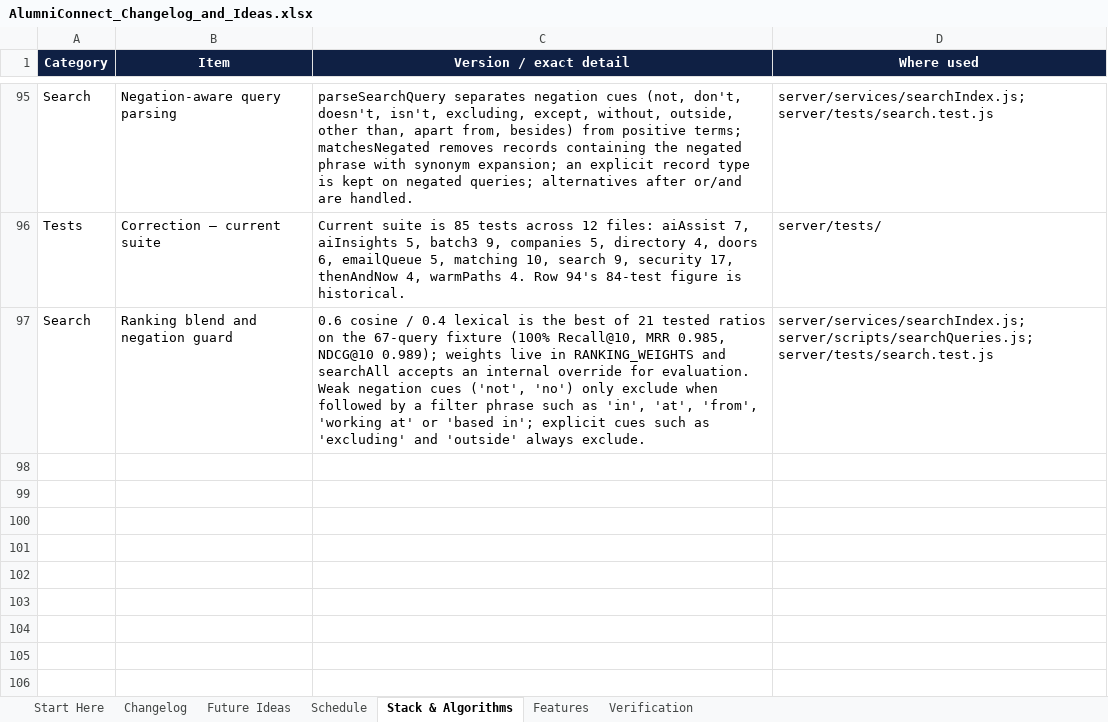
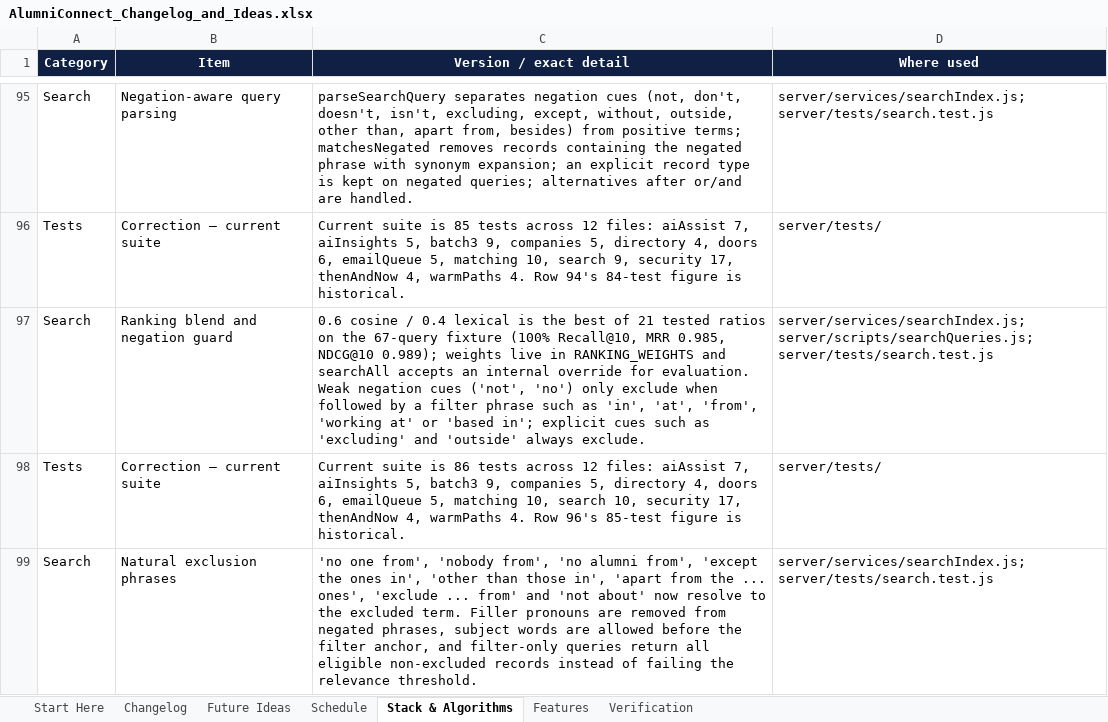
Before and after one commit to sathvikboina/alucon, an Excel workbook: AlumniConnect_Changelog_and_Ideas.xlsx, sheet Stack & Algorithms, drawn as a sheet; only a part is shown, gaps mark what is left out; values as stored, in another font and other column widths than the file's, no borders; the diff names each change by its address in the sheet, - before the commit and + after, or states it on an @@ line.

Commit message:
docs: record natural exclusion phrase results

```diff
--- a/AlumniConnect_Changelog_and_Ideas.xlsx (sheet Stack & Algorithms)
+++ b/AlumniConnect_Changelog_and_Ideas.xlsx (sheet Stack & Algorithms)
+row 98: Tests | Correction — current suite | Current suite is 86 tests across 12 files: aiAssist 7, aiInsights 5, batch3 9, companies 5, directory 4, doors 6, emailQueue 5, matching 10, search 10, security 17, thenAndNow 4, warmPaths 4. Row 96's 85-test figure is historical. | server/tests/
+row 99: Search | Natural exclusion phrases | 'no one from', 'nobody from', 'no alumni from', 'except the ones in', 'other than those in', 'apart from the ... ones', 'exclude ... from' and 'not about' now resolve to the excluded term. Filler pronouns are removed from negated phrases, subject words are allowed before the filter anchor, and filter-only queries return all eligible non-excluded records instead of failing the relevance threshold. | server/services/searchIndex.js; server/tests/search.test.js
```
Also changed, not shown: sheet Changelog, sheet Start Here, STANDOUT_FEATURES.xlsx, 1 other file.
